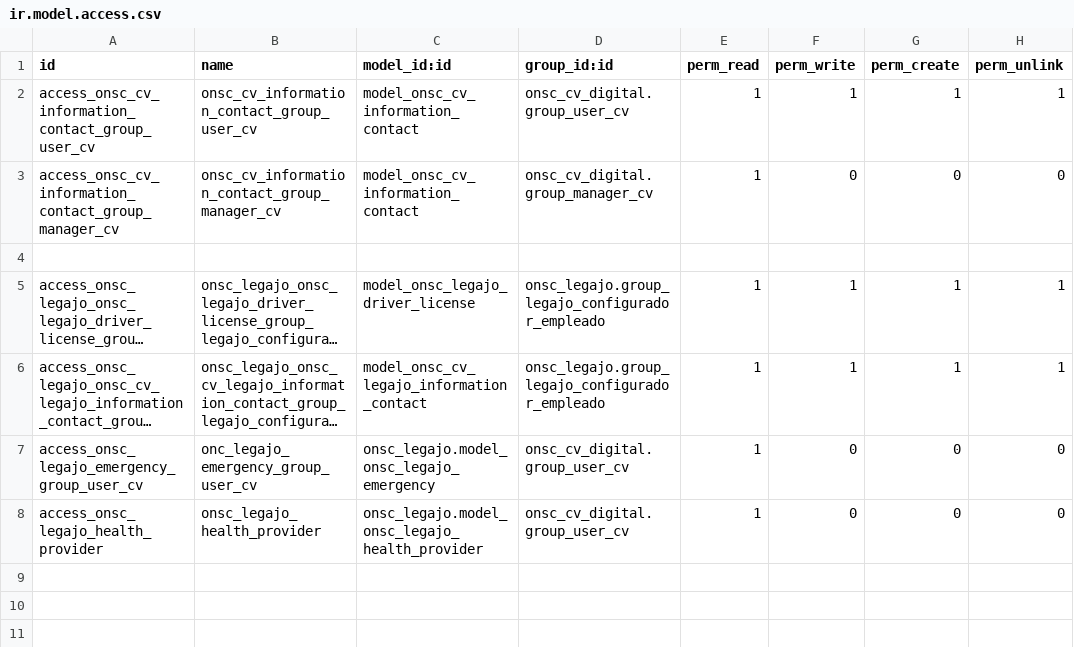
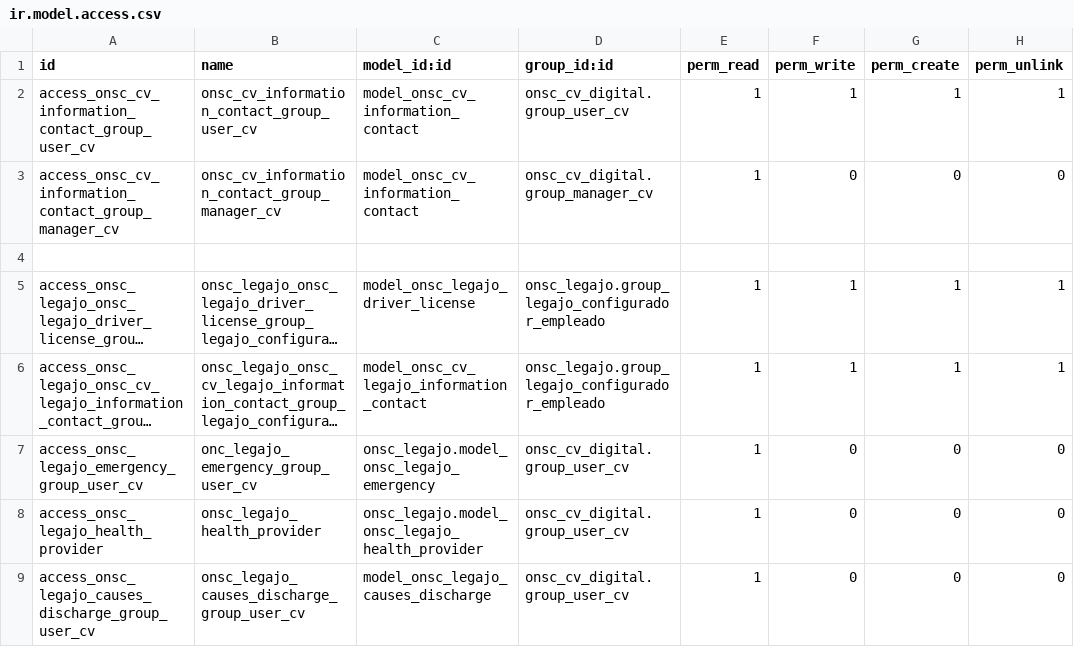
Before and after one commit to AtelUruguay/ONSC, a CSV file: onsc_cv_digital_legajo/security/ir.model.access.csv, drawn as a sheet; long unchanged cells end in …; the diff names each change by its address in the sheet, - before the commit and + after, or states it on an @@ line.

Commit message:
[FIX][onsc_digital_legajo]campos del Cv con catálogos de legajos
Signed-off-by: david <davidmonterocrespo24@gmail.com>

```diff
--- a/onsc_cv_digital_legajo/security/ir.model.access.csv
+++ b/onsc_cv_digital_legajo/security/ir.model.access.csv
+row 9: access_onsc_legajo_causes_discharge_group_user_cv | onsc_legajo_causes_discharge_group_user_cv | model_onsc_legajo_causes_discharge | onsc_cv_digital.group_user_cv | 1 | 0 | 0 | 0
```
Also changed, not shown: 4 other files.
